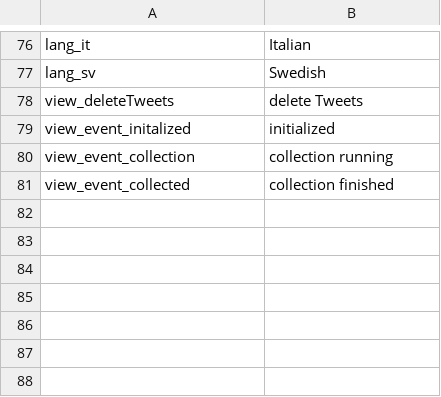
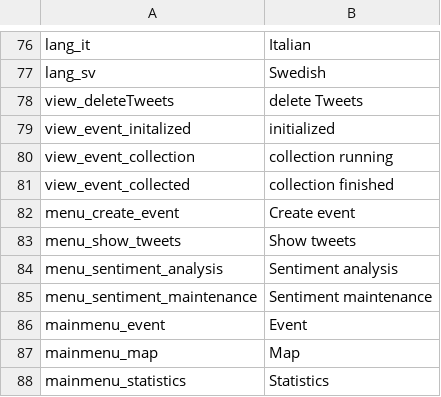
Before and after one commit to ARessmann/SE2, a CSV file: application/languages/en/statusmessages.csv, drawn as a sheet; only a part is shown, gaps mark what is left out.

```diff
--- a/application/languages/en/statusmessages.csv
+++ b/application/languages/en/statusmessages.csv
@@ -81 +81,8 @@ view_event_collection;collection running
 view_event_collected;collection finished
+menu_create_event;Create event
+menu_show_tweets;Show tweets
+menu_sentiment_analysis;Sentiment analysis
+menu_sentiment_maintenance;Sentiment maintenance
+mainmenu_event;Event
+mainmenu_map;Map
+mainmenu_statistics;Statistics
```
Also changed, not shown: application/languages/de/statusmessages.csv, 2 other files.
